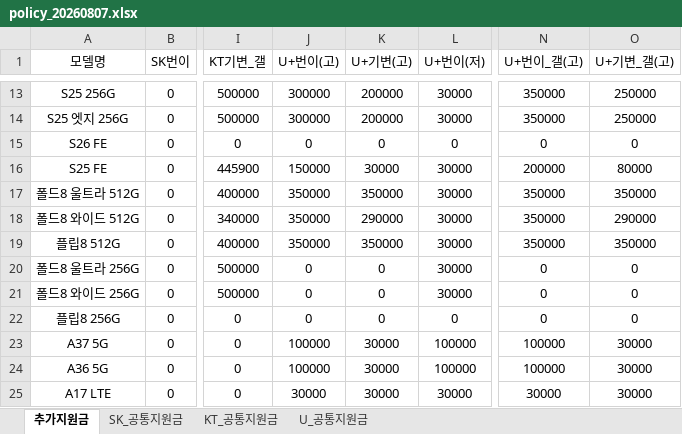
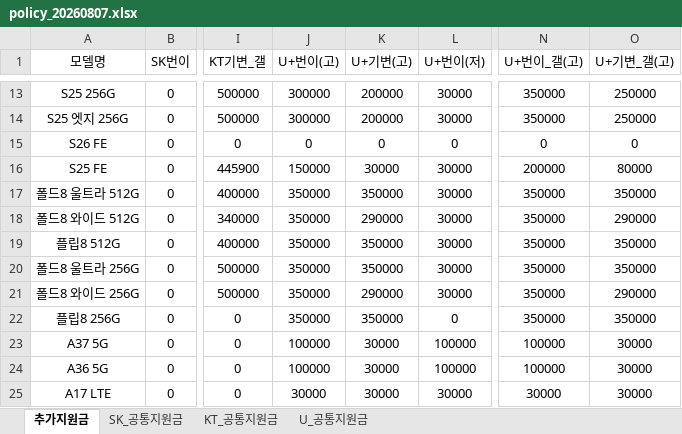
Before and after one commit to EomTaeWoong/-, an Excel workbook: policy_20260807.xlsx, sheet 추가지원금, drawn as a sheet; only a part is shown, gaps mark what is left out; values as stored, in another font and other column widths than the file's, no borders; the diff names each change by its address in the sheet, - before the commit and + after, or states it on an @@ line.

Commit message:
Add files via upload

```diff
--- a/policy_20260807.xlsx (sheet 추가지원금)
+++ b/policy_20260807.xlsx (sheet 추가지원금)
-J20:J22 (U+번이(고)): 0
+J20:J22 (U+번이(고)): 350000
-K20 (U+기변(고)): 0
+K20 (U+기변(고)): 350000
-N20:N22 (U+번이_갤(고)): 0
+N20:N22 (U+번이_갤(고)): 350000
-O20 (U+기변_갤(고)): 0
+O20 (U+기변_갤(고)): 350000
-K21 (U+기변(고)): 0
+K21 (U+기변(고)): 290000
-O21 (U+기변_갤(고)): 0
+O21 (U+기변_갤(고)): 290000
-K22 (U+기변(고)): 0
+K22 (U+기변(고)): 350000
-O22 (U+기변_갤(고)): 0
+O22 (U+기변_갤(고)): 350000
```
